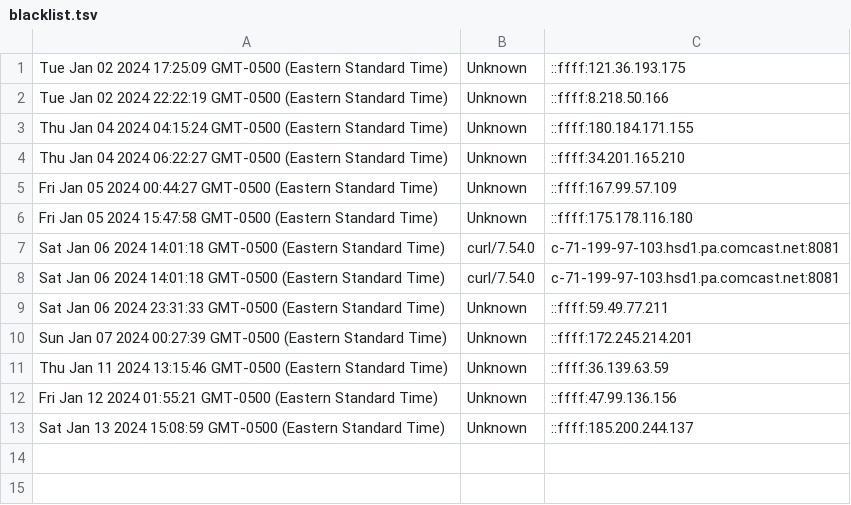
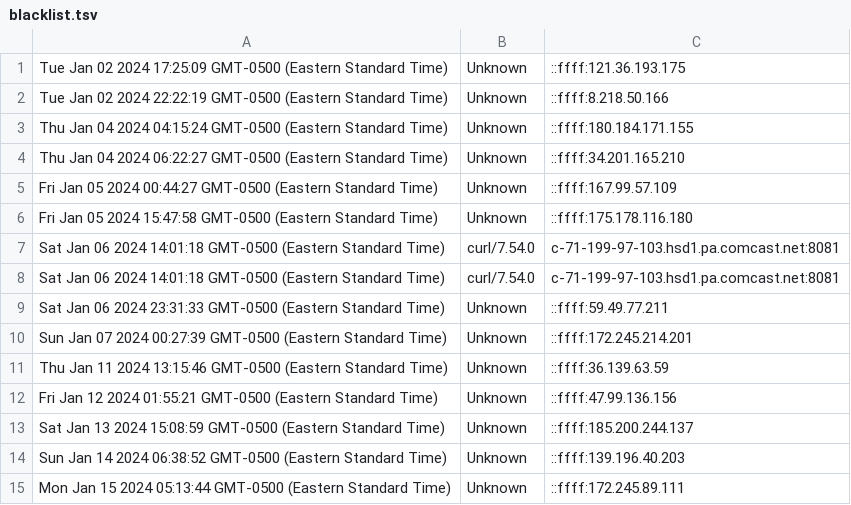
Before and after one commit to SeaBass917/lux-backend, a TSV file: blacklist.tsv, drawn as a sheet.

Commit message:
Added more logging and fixed issue with blacklisting clients after restart of server

```diff
--- a/blacklist.tsv
+++ b/blacklist.tsv
@@ -13 +13,3 @@ Fri Jan 12 2024 01:55:21 GMT-0500 (Eastern Standard Time)	Unknown	::ffff:47.99.1
 Sat Jan 13 2024 15:08:59 GMT-0500 (Eastern Standard Time)	Unknown	::ffff:185.200.244.137
+Sun Jan 14 2024 06:38:52 GMT-0500 (Eastern Standard Time)	Unknown	::ffff:139.196.40.203
+Mon Jan 15 2024 05:13:44 GMT-0500 (Eastern Standard Time)	Unknown	::ffff:172.245.89.111
```
Also changed, not shown: 1 other file.
